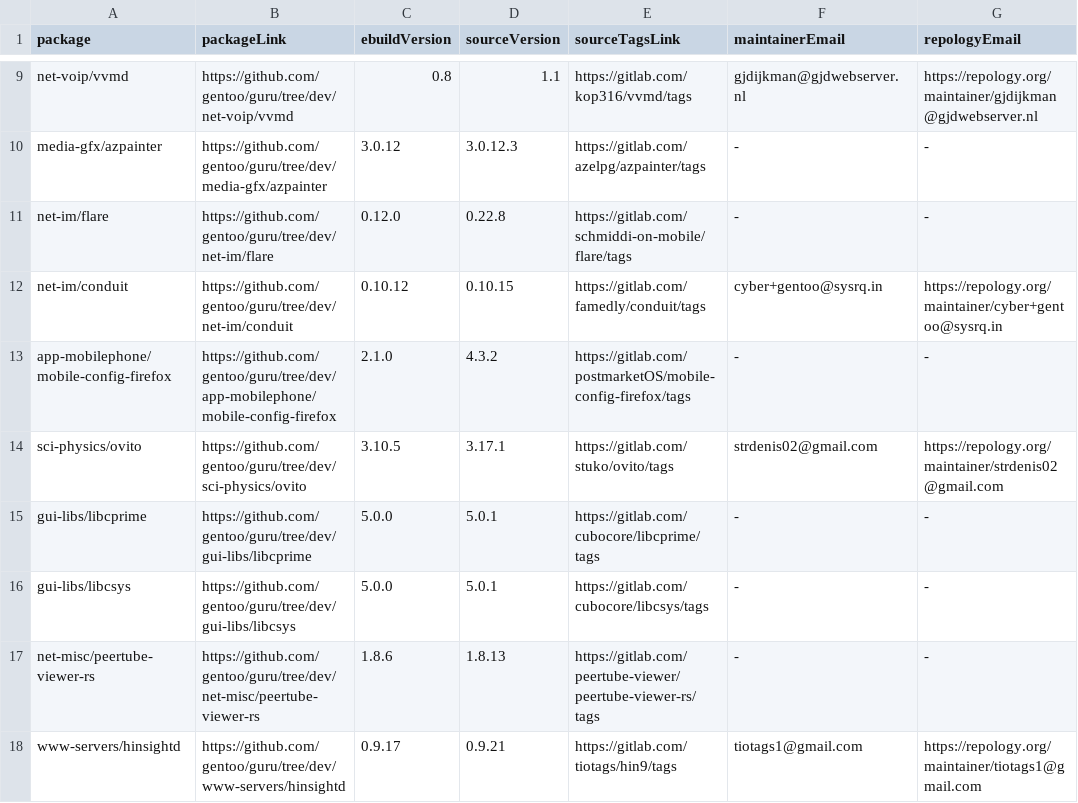
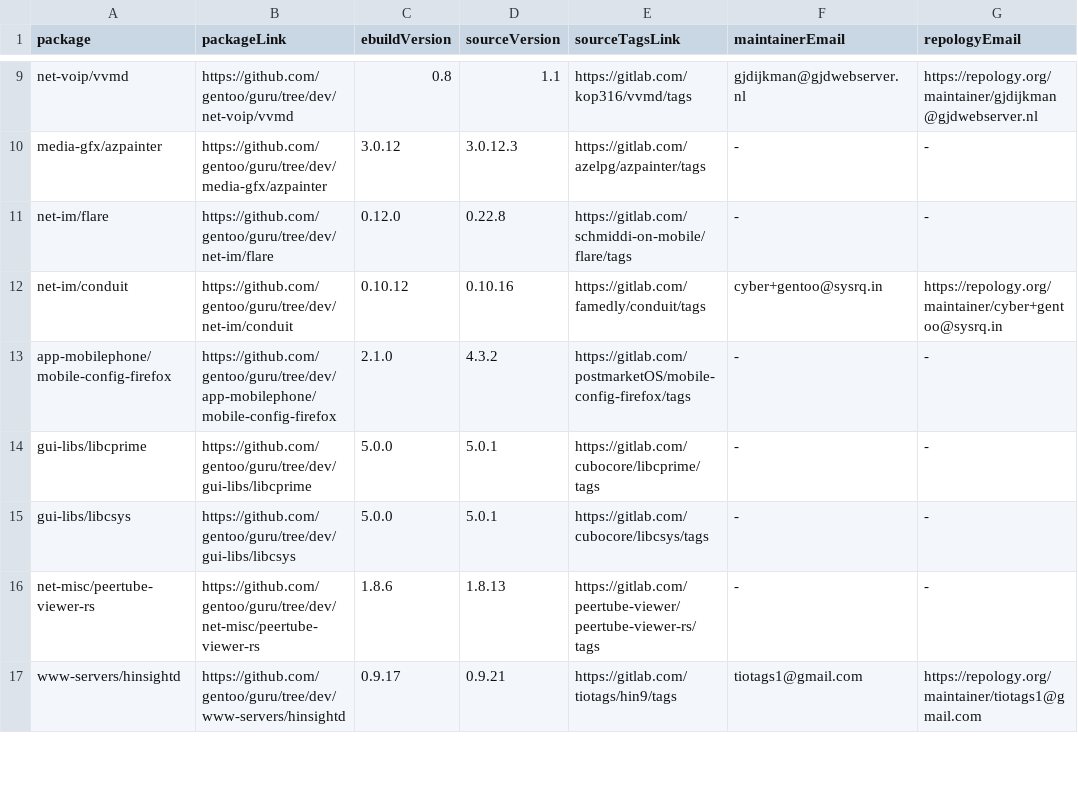
Before and after one commit to ingenarel/gentoo-hit-list, a CSV file: .gitlab-raw-data.csv, drawn as a sheet; only a part is shown, gaps mark what is left out.

```diff
--- a/.gitlab-raw-data.csv
+++ b/.gitlab-raw-data.csv
@@ -11,5 +11,4 @@ media-gfx/azpainter,https://github.com/gentoo/guru/tree/dev/media-gfx/azpainter,
 net-im/flare,https://github.com/gentoo/guru/tree/dev/net-im/flare,0.12.0,0.22.8,https://gitlab.com/schmiddi-on-mobile/flare/tags,-,-
-net-im/conduit,https://github.com/gentoo/guru/tree/dev/net-im/conduit,0.10.12,0.10.15,https://gitlab.com/famedly/conduit/tags,cyber+gentoo@sysrq.in,https://repology.org/maintainer/cyber+gentoo@sysrq.in
+net-im/conduit,https://github.com/gentoo/guru/tree/dev/net-im/conduit,0.10.12,0.10.16,https://gitlab.com/famedly/conduit/tags,cyber+gentoo@sysrq.in,https://repology.org/maintainer/cyber+gentoo@sysrq.in
 app-mobilephone/mobile-config-firefox,https://github.com/gentoo/guru/tree/dev/app-mobilephone/mobile-config-firefox,2.1.0,4.3.2,https://gitlab.com/postmarketOS/mobile-config-firefox/tags,-,-
-sci-physics/ovito,https://github.com/gentoo/guru/tree/dev/sci-physics/ovito,3.10.5,3.17.1,https://gitlab.com/stuko/ovito/tags,strdenis02@gmail.com,https://repology.org/maintainer/strdenis02@gmail.com
 gui-libs/libcprime,https://github.com/gentoo/guru/tree/dev/gui-libs/libcprime,5.0.0,5.0.1,https://gitlab.com/cubocore/libcprime/tags,-,-
```
Also changed, not shown: .codeberg-raw-data.csv, .github-raw-data.csv, 2 other files.
